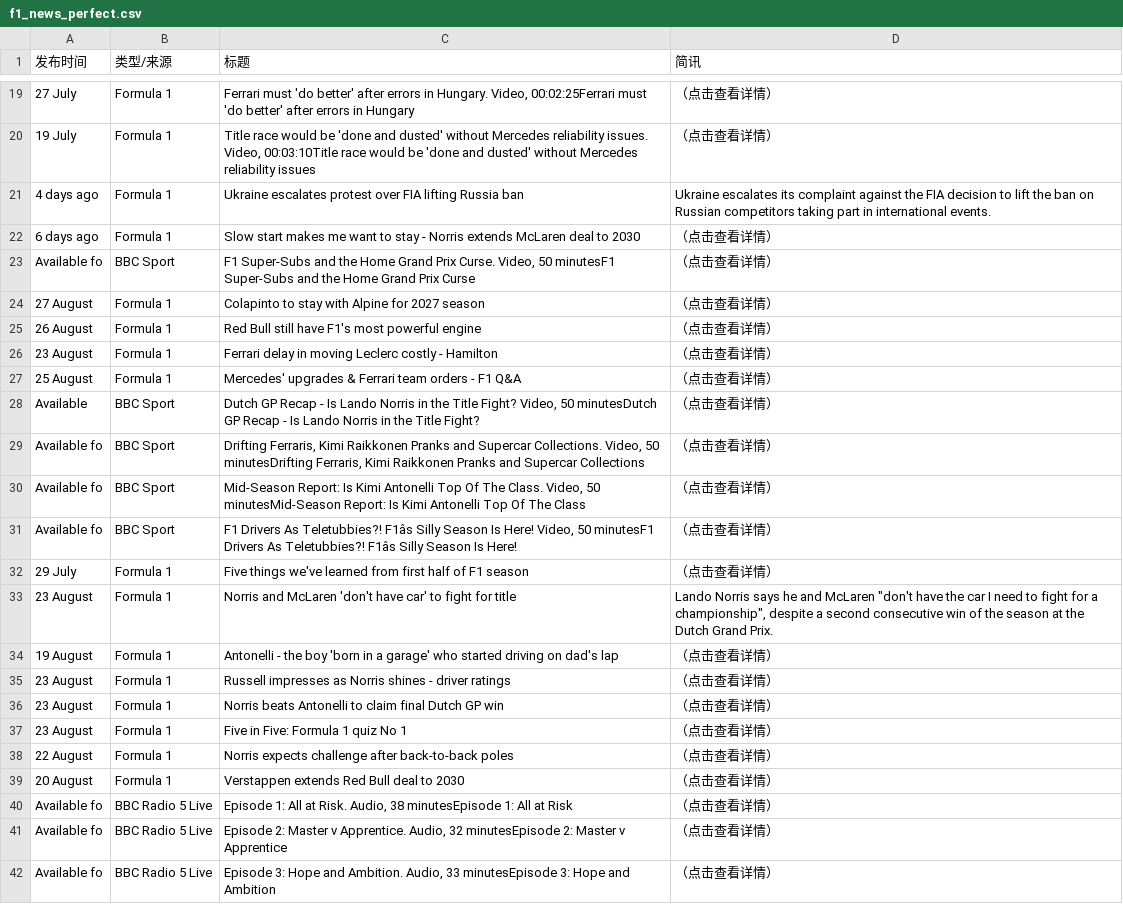
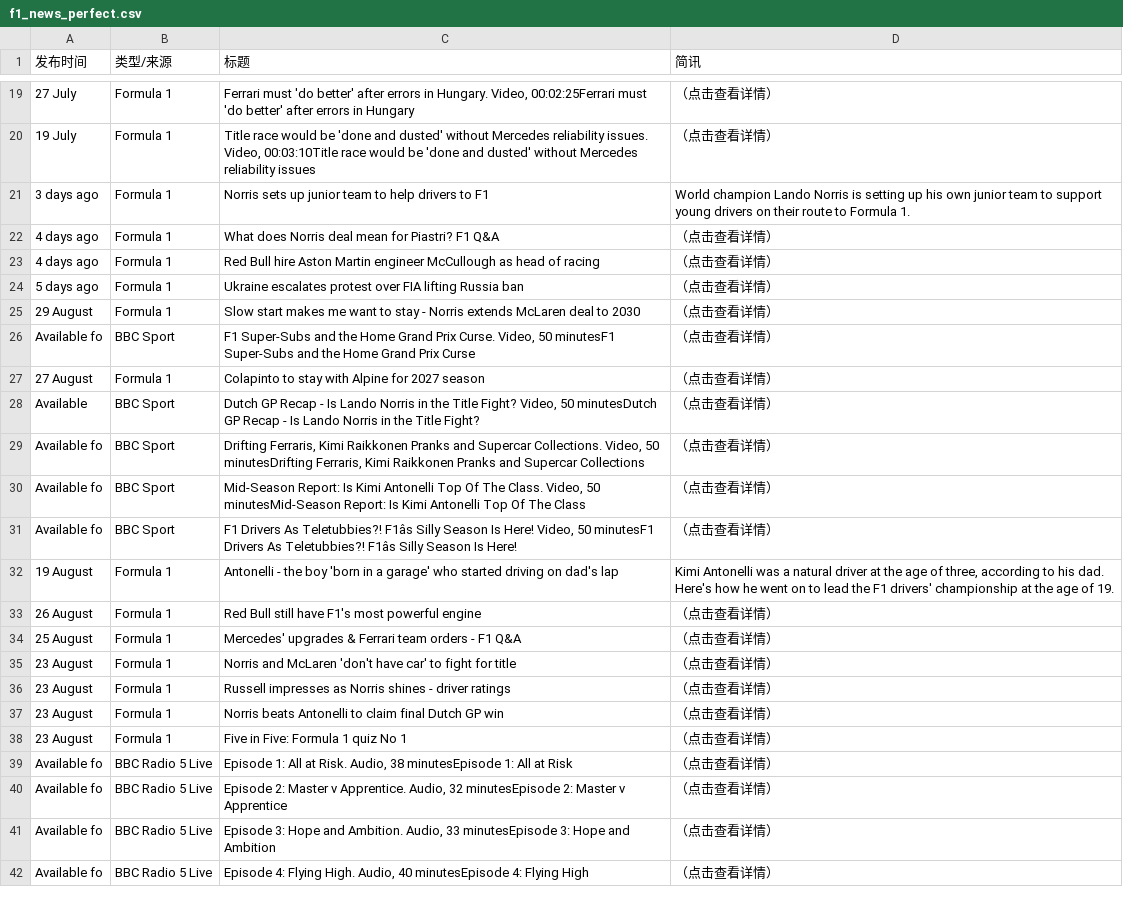
Before and after one commit to 202704948-design/bbc-f1-scraper, a CSV file: f1_news_perfect.csv, drawn as a sheet; only a part is shown, gaps mark what is left out; the shorter side is filled out with more unchanged rows; removed rows and columns are numbered as before the commit, all else as after; the diff covers the shown part only; the diff names each change by its address in the sheet, - before the commit and + after, or states it on an @@ line.

```diff
--- a/f1_news_perfect.csv
+++ b/f1_news_perfect.csv
+row 21: 3 days ago | Formula 1 | Norris sets up junior team to help drivers to F1 | World champion Lando Norris is setting up his own junior team to support young drivers on their route to Formula 1.
+row 22: 4 days ago | Formula 1 | What does Norris deal mean for Piastri? F1 Q&A | （点击查看详情）
+row 23: 4 days ago | Formula 1 | Red Bull hire Aston Martin engineer McCullough as head of racing | （点击查看详情）
-A24 (发布时间): 4 days ago
+A24 (发布时间): 5 days ago
-D24 (简讯): Ukraine escalates its complaint against the FIA decision to lift the ban on Russian competitors taking part in international events.
+D24 (简讯): （点击查看详情）
-A25 (发布时间): 6 days ago
+A25 (发布时间): 29 August
-row 26: 23 August | Formula 1 | Ferrari delay in moving Leclerc costly - Hamilton | （点击查看详情）
@@ row 32 moved to row 48: 29 July @@
-row 33: 23 August | Formula 1 | Norris and McLaren 'don't have car' to fight for title | Lando Norris says he and McLaren "don't have the car I need to fight for a championship", despite a second consecutive win of the season at the Dutch Grand Prix.
-D32 (简讯): （点击查看详情）
+D32 (简讯): Kimi Antonelli was a natural driver at the age of three, according to his dad. Here's how he went on to lead the F1 drivers' championship at the age of 19.
@@ row 25 moved to row 33: 26 August @@
@@ row 27 moved to row 34: 25 August @@
+row 35: 23 August | Formula 1 | Norris and McLaren 'don't have car' to fight for title | （点击查看详情）
-row 38: 22 August | Formula 1 | Norris expects challenge after back-to-back poles | （点击查看详情）
-row 39: 20 August | Formula 1 | Verstappen extends Red Bull deal to 2030 | （点击查看详情）
```
Also changed, not shown: 7 added rows, 8 removed rows and 9 edited cells elsewhere in this file.
